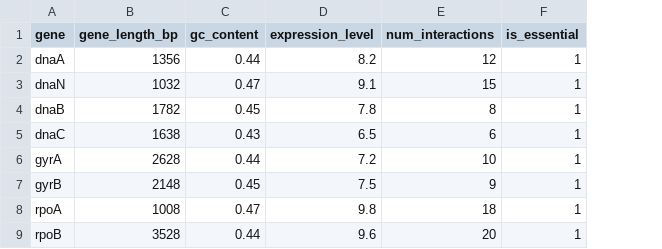
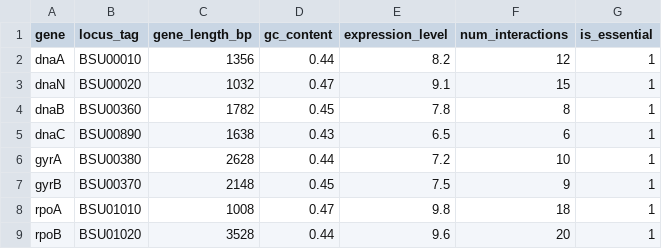
Before and after one commit to Lauster21/Essential-genes, a CSV file: data/bacillus_subtilis_genes.csv, drawn as a sheet; only a part is shown; the diff names each change by its address in the sheet, - before the commit and + after, or states it on an @@ line.

```diff
--- a/data/bacillus_subtilis_genes.csv
+++ b/data/bacillus_subtilis_genes.csv
+column B (locus_tag), rows 2-9: BSU00010 | BSU00020 | BSU00360 | BSU00890 | BSU00380 | BSU00370 | BSU01010 | BSU01020
```
Also changed, not shown: 2 other files.
